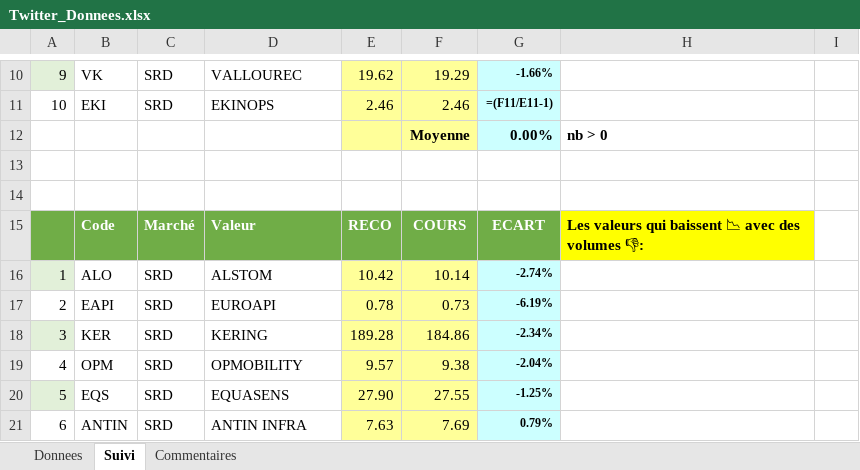
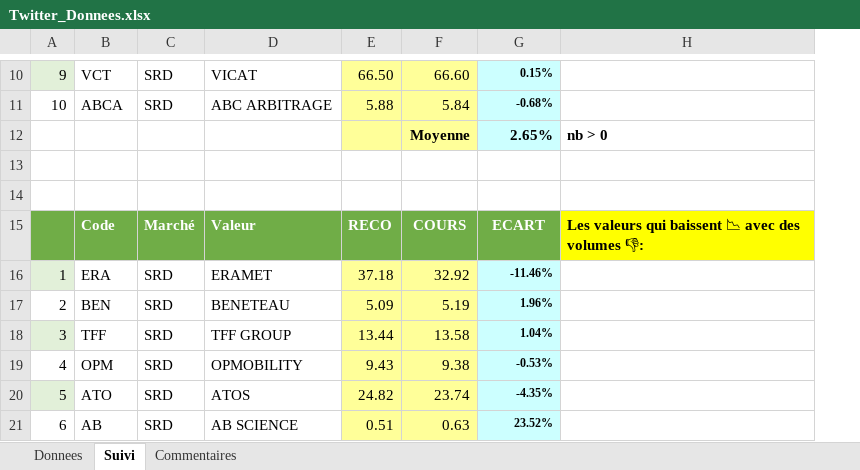
Before and after one commit to Charly33436/Swing_Trading, an Excel workbook: Twitter_Donnees.xlsx, sheet Suivi, drawn as a sheet; only a part is shown, gaps mark what is left out; values as stored, in another font and other column widths than the file's, no borders; formulas without a stored value are shown as written; conditional formats not drawn; removed rows and columns are numbered as before the commit, all else as after; the diff covers the shown part only; the diff names each change by its address in the sheet, - before the commit and + after, or states it on an @@ line.

```diff
--- a/Twitter_Donnees.xlsx (sheet Suivi)
+++ b/Twitter_Donnees.xlsx (sheet Suivi)
-column E, rows 10-21: 19.62 | 2.46 |  |  |  | RECO | 10.42 | 0.78 | 189.28 | 9.57 | 27.90 | 7.63
+column E, rows 10-21: 66.50 | 5.88 |  |  |  | RECO | 37.18 | 5.09 | 13.44 | 9.43 | 24.82 | 0.51
-column I, empty
-B10: VK
+B10: VCT
-D10: VALLOUREC
+D10: VICAT
-F10: 19.29
+F10: 66.60
-G10: -1.66%
+G10: 0.15%
-B11: EKI
+B11: ABCA
-D11: EKINOPS
+D11: ABC ARBITRAGE
-F11: 2.46
+F11: 5.84
-G11: =(F11/E11-1)
+G11: -0.68%
-G12: 0.00%
+G12: 2.65%
-B16: ALO
+B16: ERA
-D16: ALSTOM
+D16: ERAMET
-F16: 10.14
+F16: 32.92
-G16: -2.74%
+G16: -11.46%
-B17: EAPI
+B17: BEN
-D17: EUROAPI
+D17: BENETEAU
-F17: 0.73
+F17: 5.19
-G17: -6.19%
+G17: 1.96%
-B18: KER
+B18: TFF
-D18: KERING
+D18: TFF GROUP
-F18: 184.86
+F18: 13.58
-G18: -2.34%
+G18: 1.04%
-G19: -2.04%
+G19: -0.53%
-B20: EQS
+B20: ATO
-D20: EQUASENS
+D20: ATOS
-F20: 27.55
+F20: 23.74
-G20: -1.25%
+G20: -4.35%
-B21: ANTIN
+B21: AB
-D21: ANTIN INFRA
+D21: AB SCIENCE
-F21: 7.69
+F21: 0.63
-G21: 0.79%
+G21: 23.52%
```
Also changed, not shown: 11 added rows, 106 removed rows, 21 moved rows and 90 edited cells elsewhere in this sheet, sheet Donnees, formulas that keep their value.
